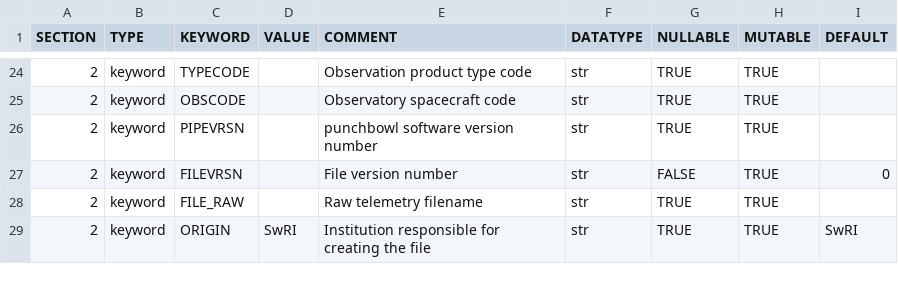
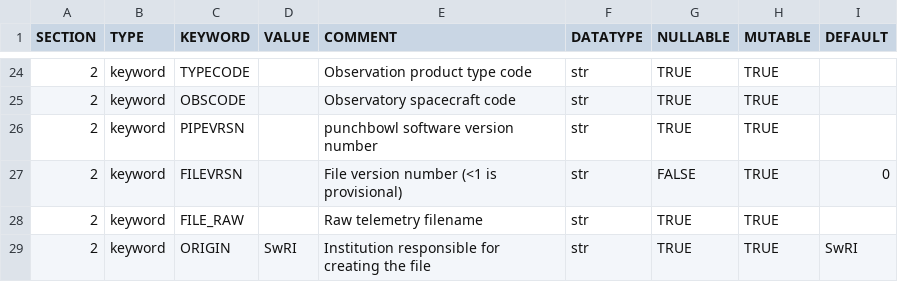
Before and after one commit to raphael-attie/punchbowl, a CSV file: punchbowl/data/data/omniheader.csv, drawn as a sheet; only a part is shown, gaps mark what is left out.

Commit message:
adds note on provisional file versioning

```diff
--- a/punchbowl/data/data/omniheader.csv
+++ b/punchbowl/data/data/omniheader.csv
@@ -26,3 +26,3 @@ SECTION,TYPE,KEYWORD,VALUE,COMMENT,DATATYPE,NULLABLE,MUTABLE,DEFAULT
 2,keyword,PIPEVRSN,,punchbowl software version number,str,TRUE,TRUE,
-2,keyword,FILEVRSN,,File version number,str,FALSE,TRUE,0
+2,keyword,FILEVRSN,,File version number (<1 is provisional),str,FALSE,TRUE,0
 2,keyword,FILE_RAW,,Raw telemetry filename,str,TRUE,TRUE,
```
